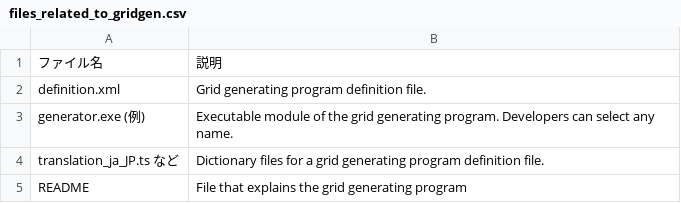
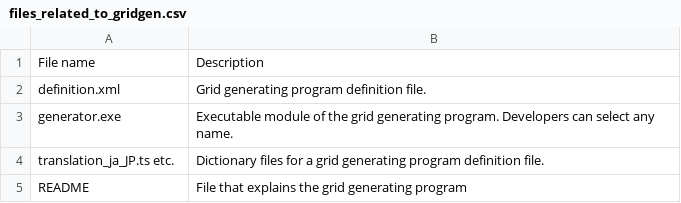
Before and after one commit to scharlton2/solver_dev_manual, a CSV file: source/04/files_related_to_gridgen.csv, drawn as a sheet.

```diff
--- a/source/04/files_related_to_gridgen.csv
+++ b/source/04/files_related_to_gridgen.csv
@@ -1,5 +1,5 @@
-ファイル名,説明
+File name,Description
 definition.xml,Grid generating program definition file.
-generator.exe (例),Executable module of the grid generating program. Developers can select any name.
-translation_ja_JP.ts など,Dictionary files for a grid generating program definition file.
+generator.exe,Executable module of the grid generating program. Developers can select any name.
+translation_ja_JP.ts etc.,Dictionary files for a grid generating program definition file.
 README,File that explains the grid generating program
```
Also changed, not shown: 7 other files.
